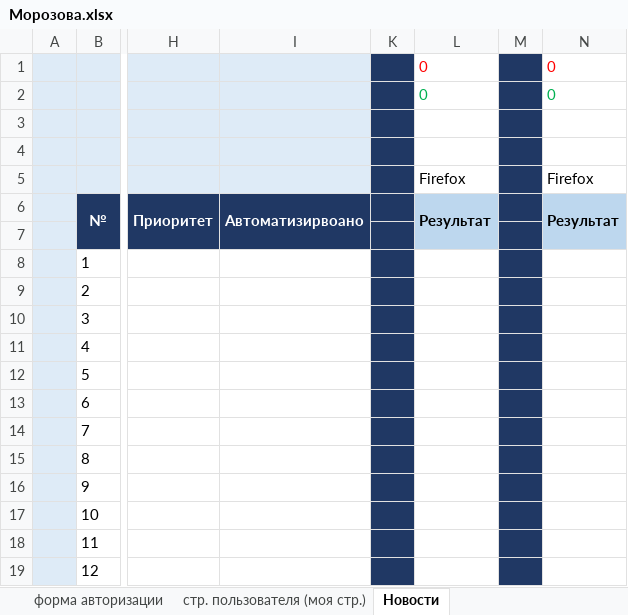
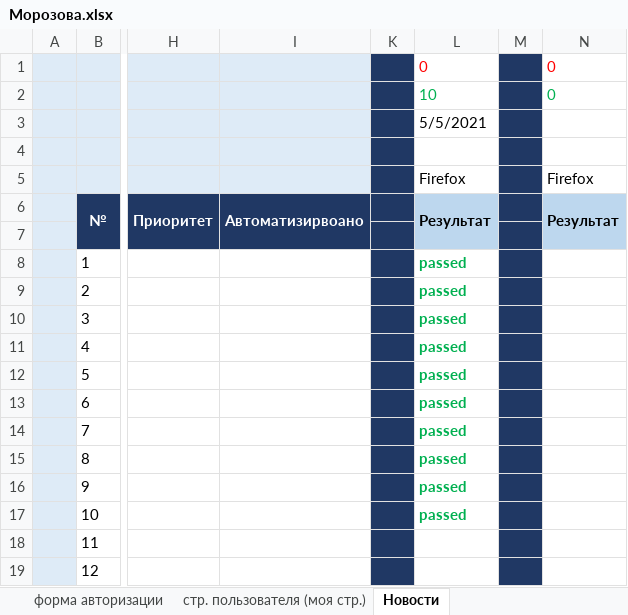
Before and after one commit to Svetlana91M/MyFirst_Repo, an Excel workbook: Морозова.xlsx, sheet Новости, drawn as a sheet; only a part is shown, gaps mark what is left out; values as stored, in another font and other column widths than the file's, no borders; the diff names each change by its address in the sheet, - before the commit and + after, or states it on an @@ line.

Commit message:
Тестирование 05.05.21
Пройдены тесты "новости". все пройдены.

```diff
--- a/Морозова.xlsx (sheet Новости)
+++ b/Морозова.xlsx (sheet Новости)
-L2: 0
+L2: 10
-L3: (empty)
+L3: 5/5/2021
-L8:L17: (empty)
+L8:L17: passed
```
